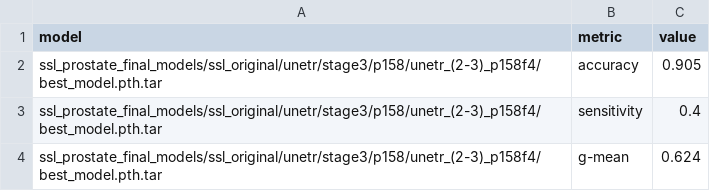
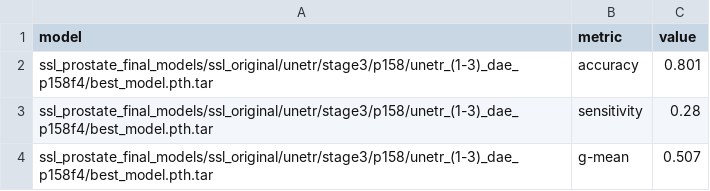
Before and after one commit to dcampanini/ssl-prostate, a CSV file: metrics/extra_metrics/model_metrics_fold4.csv, drawn as a sheet.

```diff
--- a/metrics/extra_metrics/model_metrics_fold4.csv
+++ b/metrics/extra_metrics/model_metrics_fold4.csv
@@ -1,4 +1,4 @@
 model,metric,value
-ssl_prostate_final_models/ssl_original/unetr/stage3/p158/unetr_(2-3)_p158f4/best_model.pth.tar,accuracy,0.905
-ssl_prostate_final_models/ssl_original/unetr/stage3/p158/unetr_(2-3)_p158f4/best_model.pth.tar,sensitivity,0.4
-ssl_prostate_final_models/ssl_original/unetr/stage3/p158/unetr_(2-3)_p158f4/best_model.pth.tar,g-mean,0.624
+ssl_prostate_final_models/ssl_original/unetr/stage3/p158/unetr_(1-3)_dae_p158f4/best_model.pth.tar,accuracy,0.801
+ssl_prostate_final_models/ssl_original/unetr/stage3/p158/unetr_(1-3)_dae_p158f4/best_model.pth.tar,sensitivity,0.28
+ssl_prostate_final_models/ssl_original/unetr/stage3/p158/unetr_(1-3)_dae_p158f4/best_model.pth.tar,g-mean,0.507
```
Also changed, not shown: metrics/extra_metrics/model_metrics_fold0.csv, metrics/extra_metrics/model_metrics_fold1.csv, 42 other files.
